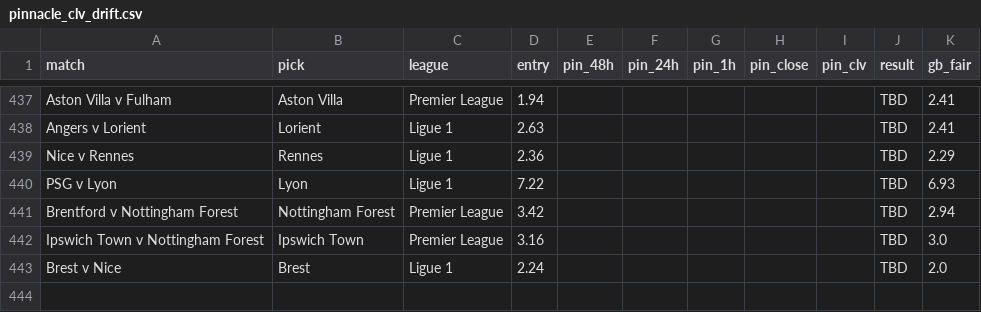
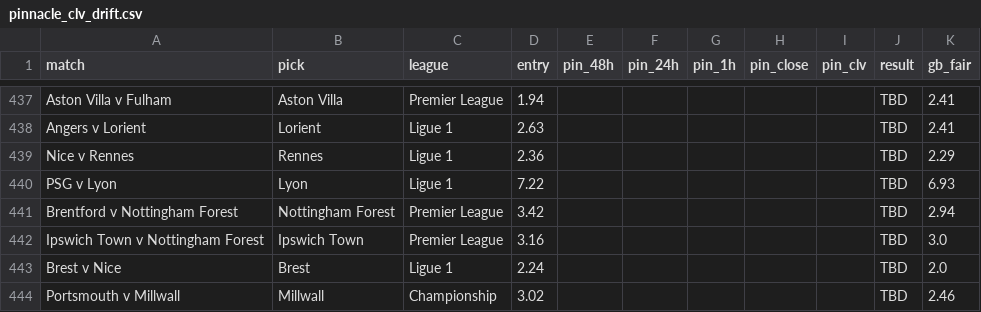
Before and after one commit to Rodzzinho/gamebreaker-clv-proof, a CSV file: pinnacle_clv_drift.csv, drawn as a sheet; only a part is shown, gaps mark what is left out; the diff names each change by its address in the sheet, - before the commit and + after, or states it on an @@ line.

```diff
--- a/pinnacle_clv_drift.csv
+++ b/pinnacle_clv_drift.csv
+row 444: Portsmouth v Millwall | Millwall | Championship | 3.02 |  |  |  |  |  | TBD | 2.46
```
